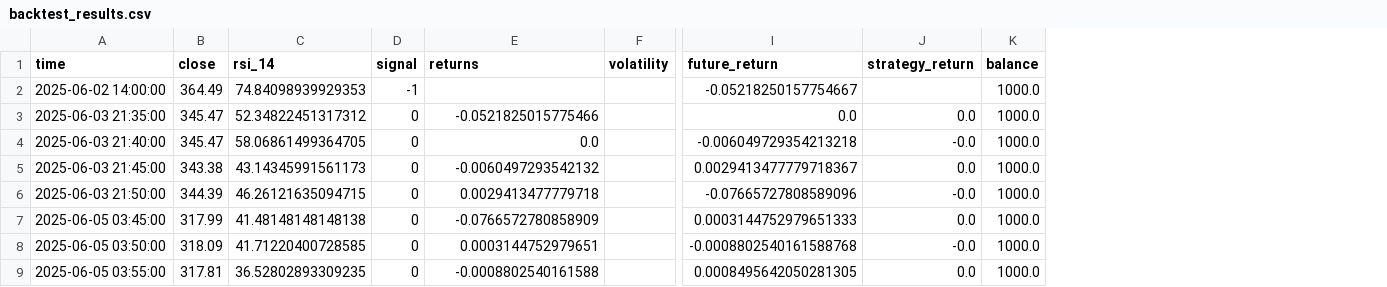
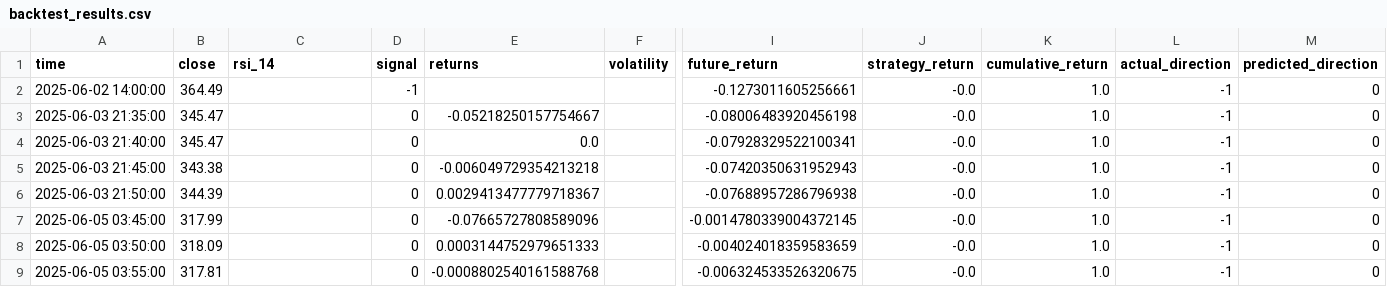
Before and after one commit to juliapod23/Monero_Trading_Project, a CSV file: logs/backtest_results.csv, drawn as a sheet; only a part is shown, gaps mark what is left out; removed rows and columns are numbered as before the commit, all else as after; the diff covers the shown part only; the diff names each change by its address in the sheet, - before the commit and + after, or states it on an @@ line.

Commit message:
Enhances backtesting and signal monitoring pipeline
Refactors backtesting logic into a reusable function, improving modularity and maintainability. Updates data processing scripts to include new metrics like actual and predicted direction, enhancing analytical capabilities. Streamlines pipeline execution by replacing subprocess calls with direct function integration. Adds safeguards for missing plots and improves logging. Updates CSV outputs with enriched data formats and additional fields to align with new pipeline requirements.

```diff
--- a/logs/backtest_results.csv
+++ b/logs/backtest_results.csv
-column K (balance), rows 2-9: all 1000.0
+column K (cumulative_return), rows 2-9: all 1.0
+column L (actual_direction), rows 2-9: all -1
+column M (predicted_direction), rows 2-9: all 0
-C2 (rsi_14): 74.84098939929353
+C2 (rsi_14): (empty)
-I2 (future_return): -0.05218250157754667
+I2 (future_return): -0.1273011605256661
-J2 (strategy_return): (empty)
+J2 (strategy_return): -0.0
-C3 (rsi_14): 52.34822451317312
+C3 (rsi_14): (empty)
-E3 (returns): -0.0521825015775466
+E3 (returns): -0.05218250157754667
-I3 (future_return): 0.0
+I3 (future_return): -0.08006483920456198
-J3 (strategy_return): 0.0
+J3 (strategy_return): -0.0
-C4 (rsi_14): 58.06861499364705
+C4 (rsi_14): (empty)
-I4 (future_return): -0.006049729354213218
+I4 (future_return): -0.07928329522100341
-C5 (rsi_14): 43.14345991561173
+C5 (rsi_14): (empty)
-E5 (returns): -0.0060497293542132
+E5 (returns): -0.006049729354213218
-I5 (future_return): 0.0029413477779718367
+I5 (future_return): -0.07420350631952943
-J5 (strategy_return): 0.0
+J5 (strategy_return): -0.0
-C6 (rsi_14): 46.26121635094715
+C6 (rsi_14): (empty)
-E6 (returns): 0.0029413477779718
+E6 (returns): 0.0029413477779718367
-I6 (future_return): -0.07665727808589096
+I6 (future_return): -0.07688957286796938
-C7 (rsi_14): 41.48148148148138
+C7 (rsi_14): (empty)
-E7 (returns): -0.0766572780858909
+E7 (returns): -0.07665727808589096
-I7 (future_return): 0.0003144752979651333
+I7 (future_return): -0.0014780339004372145
-J7 (strategy_return): 0.0
+J7 (strategy_return): -0.0
-C8 (rsi_14): 41.71220400728585
+C8 (rsi_14): (empty)
-E8 (returns): 0.0003144752979651
+E8 (returns): 0.0003144752979651333
-I8 (future_return): -0.0008802540161588768
+I8 (future_return): -0.004024018359583659
-C9 (rsi_14): 36.52802893309235
+C9 (rsi_14): (empty)
-E9 (returns): -0.0008802540161588
+E9 (returns): -0.0008802540161588768
-I9 (future_return): 0.0008495642050281305
+I9 (future_return): -0.006324533526320675
-J9 (strategy_return): 0.0
+J9 (strategy_return): -0.0
```
Also changed, not shown: 4 added rows and 34 edited cells elsewhere in this file, logs/filtered_signals.csv, logs/signals.csv, 13 other files.
